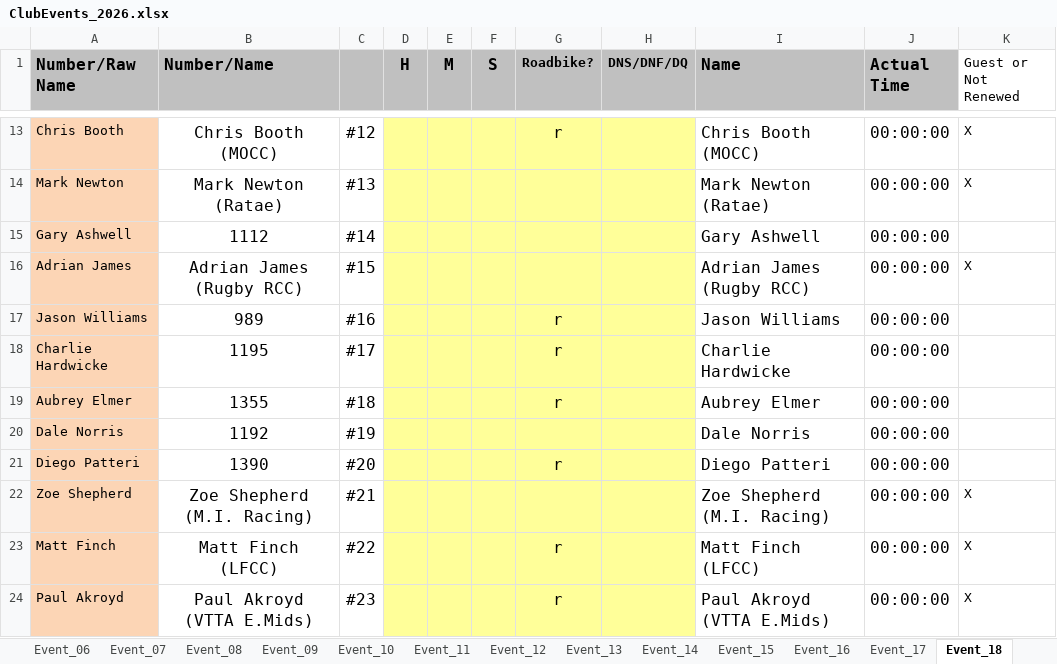
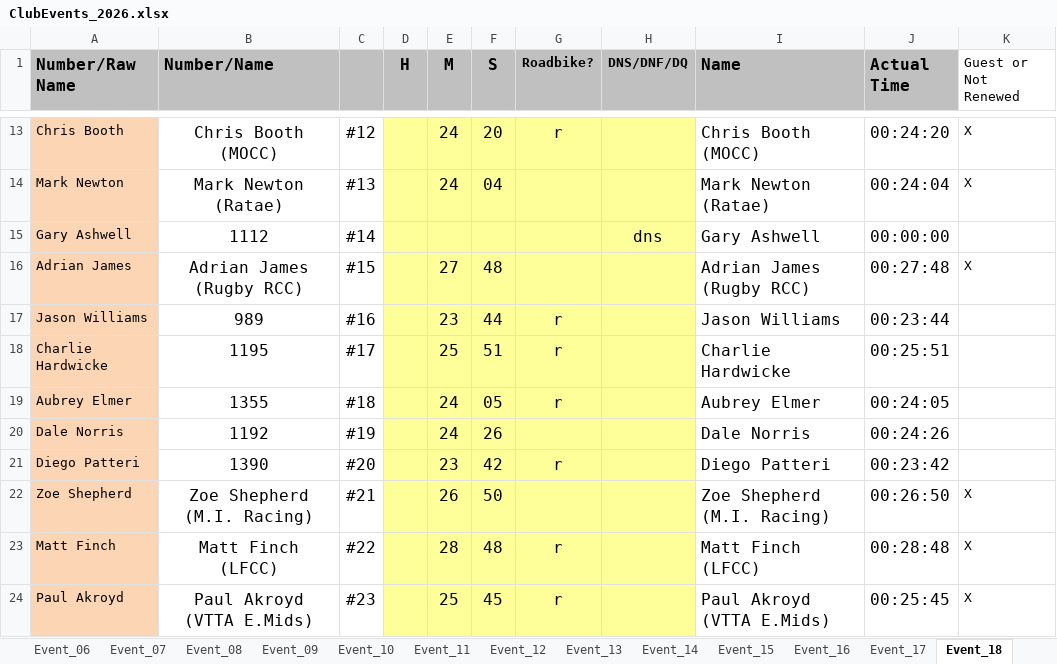
Before and after one commit to WellandValleyCC/WellandValleyCC.github.io, an Excel workbook: data/ClubEvents_2026.xlsx, sheet Event_18, drawn as a sheet; only a part is shown, gaps mark what is left out; values as stored, in another font and other column widths than the file's, no borders; conditional formats not drawn; the diff covers the shown part only; the diff names each change by its address in the sheet, - before the commit and + after, or states it on an @@ line.

Commit message:
Event 18 results

```diff
--- a/data/ClubEvents_2026.xlsx (sheet Event_18)
+++ b/data/ClubEvents_2026.xlsx (sheet Event_18)
-E13:E14 (M): (empty)
+E13:E14 (M): 24
-F13 (S): (empty)
+F13 (S): 20
-J13 (Actual Time): 00:00:00
+J13 (Actual Time): 00:24:20
-F14 (S): (empty)
+F14 (S): 04
-J14 (Actual Time): 00:00:00
+J14 (Actual Time): 00:24:04
-H15 (DNS/DNF/DQ): (empty)
+H15 (DNS/DNF/DQ): dns
-E16 (M): (empty)
+E16 (M): 27
-F16 (S): (empty)
+F16 (S): 48
-J16 (Actual Time): 00:00:00
+J16 (Actual Time): 00:27:48
-E17 (M): (empty)
+E17 (M): 23
-F17 (S): (empty)
+F17 (S): 44
-J17 (Actual Time): 00:00:00
+J17 (Actual Time): 00:23:44
-E18 (M): (empty)
+E18 (M): 25
-F18 (S): (empty)
+F18 (S): 51
-J18 (Actual Time): 00:00:00
+J18 (Actual Time): 00:25:51
-E19:E20 (M): (empty)
+E19:E20 (M): 24
-F19 (S): (empty)
+F19 (S): 05
-J19 (Actual Time): 00:00:00
+J19 (Actual Time): 00:24:05
-F20 (S): (empty)
+F20 (S): 26
-J20 (Actual Time): 00:00:00
+J20 (Actual Time): 00:24:26
-E21 (M): (empty)
+E21 (M): 23
-F21 (S): (empty)
+F21 (S): 42
-J21 (Actual Time): 00:00:00
+J21 (Actual Time): 00:23:42
-E22 (M): (empty)
+E22 (M): 26
-F22 (S): (empty)
+F22 (S): 50
-J22 (Actual Time): 00:00:00
+J22 (Actual Time): 00:26:50
-E23 (M): (empty)
+E23 (M): 28
-F23 (S): (empty)
+F23 (S): 48
-J23 (Actual Time): 00:00:00
+J23 (Actual Time): 00:28:48
-E24 (M): (empty)
+E24 (M): 25
-F24 (S): (empty)
+F24 (S): 45
-J24 (Actual Time): 00:00:00
+J24 (Actual Time): 00:25:45
```
Also changed, not shown: 18 added rows, 18 removed rows and 71 edited cells elsewhere in this sheet, sheet RoundRobinRiders, formulas that keep their value.
